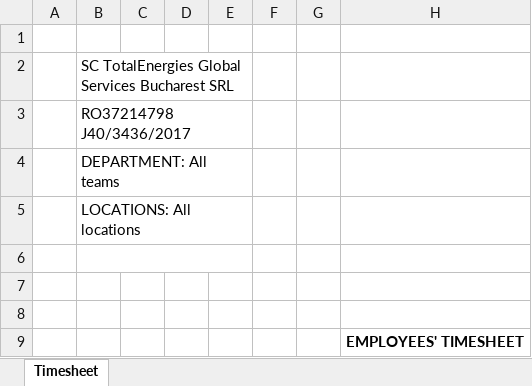
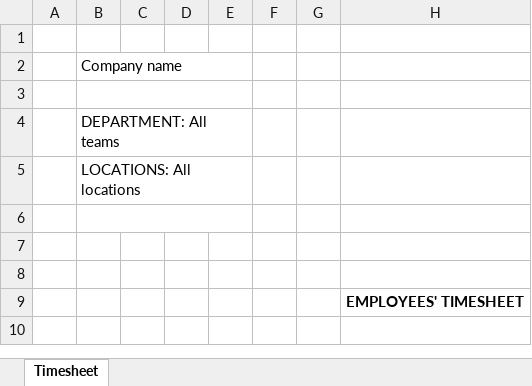
Before and after one commit to NiRo79/Advanced-Excel, an Excel workbook: TGSB Case Study 1/Timesheet_02_2024.xlsx, sheet Timesheet, drawn as a sheet; only a part is shown; the shorter side is filled out with more unchanged rows; values as stored, in another font and other column widths than the file's, no borders; the diff names each change by its address in the sheet, - before the commit and + after, or states it on an @@ line.

```diff
--- a/TGSB Case Study 1/Timesheet_02_2024.xlsx (sheet Timesheet)
+++ b/TGSB Case Study 1/Timesheet_02_2024.xlsx (sheet Timesheet)
-B2: SC TotalEnergies Global Services Bucharest SRL
+B2: Company name
-B3: RO37214798 J40/3436/2017
+B3: (empty)
```
Also changed, not shown: TGSB Case Study 1/Timesheet_01_2024.xlsx.
